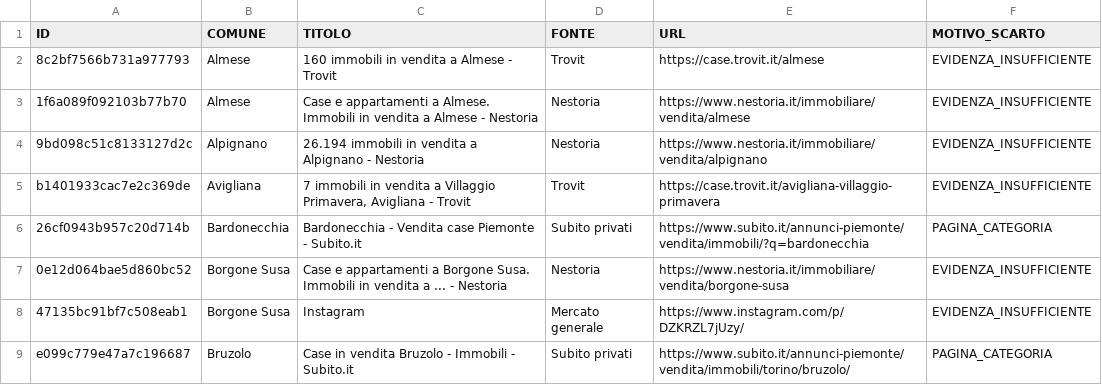
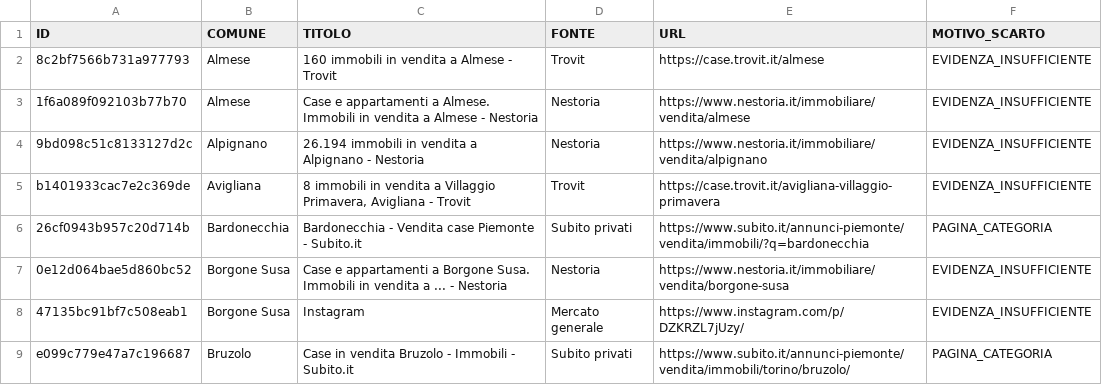
Before and after one commit to josephsocialmedia2-spec/immobili-in-zona, a CSV file: seller_radar_auto/data/intelligence/scarti_qualita.csv, drawn as a sheet; only a part is shown; the diff covers the shown part only.

```diff
--- a/seller_radar_auto/data/intelligence/scarti_qualita.csv
+++ b/seller_radar_auto/data/intelligence/scarti_qualita.csv
@@ -4,3 +4,3 @@
 9bd098c51c8133127d2c,Alpignano,26.194 immobili in vendita a Alpignano - Nestoria,Nestoria,https://www.nestoria.it/immobiliare/vendita/alpignano,EVIDENZA_INSUFFICIENTE
-b1401933cac7e2c369de,Avigliana,"7 immobili in vendita a Villaggio Primavera, Avigliana - Trovit",Trovit,https://case.trovit.it/avigliana-villaggio-primavera,EVIDENZA_INSUFFICIENTE
+b1401933cac7e2c369de,Avigliana,"8 immobili in vendita a Villaggio Primavera, Avigliana - Trovit",Trovit,https://case.trovit.it/avigliana-villaggio-primavera,EVIDENZA_INSUFFICIENTE
 26cf0943b957c20d714b,Bardonecchia,Bardonecchia - Vendita case Piemonte - Subito.it,Subito privati,https://www.subito.it/annunci-piemonte/vendita/immobili/?q=bardonecchia,PAGINA_CATEGORIA
```
Also changed, not shown: 23 added rows, 1 removed row and 17 edited cells elsewhere in this file, seller_radar_auto/data/area_radar.csv, seller_radar_auto/data/business_pipeline.csv, 25 other files.
